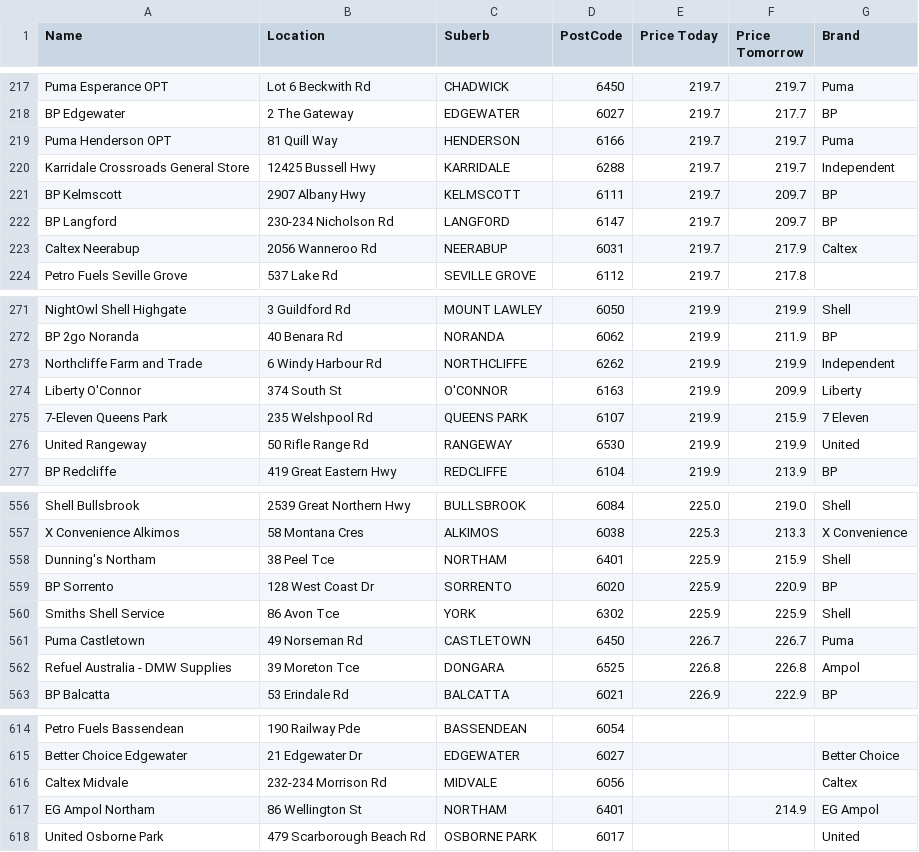
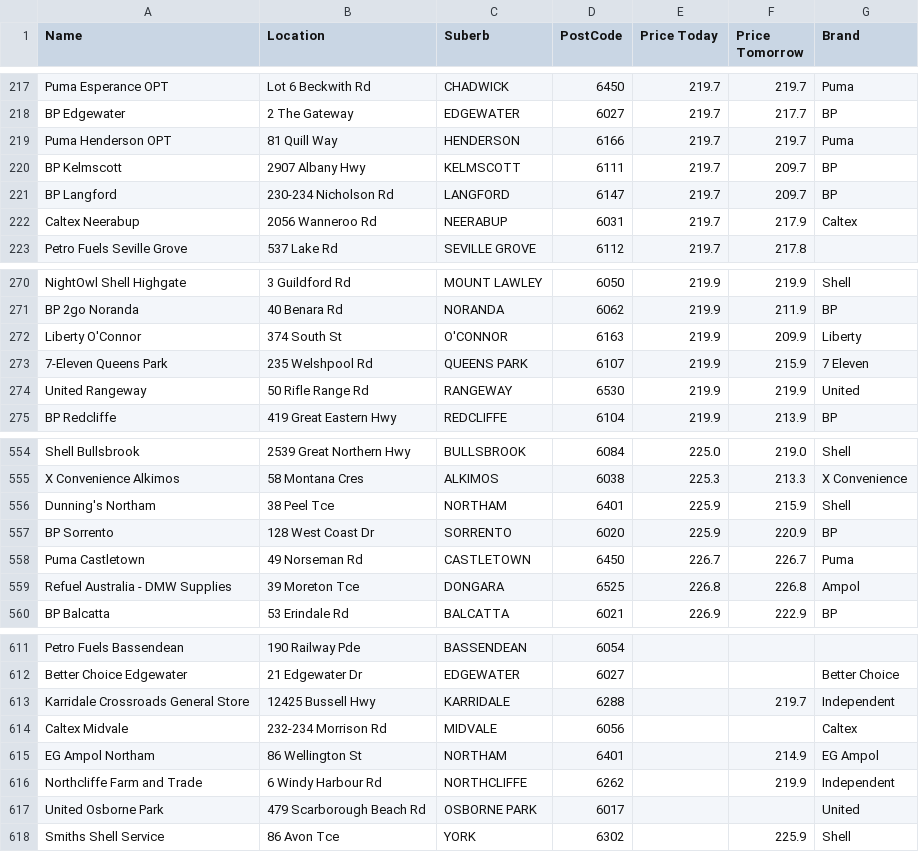
Before and after one commit to Luke3573/WaFuel, a CSV file: WaFuel98.csv, drawn as a sheet; only a part is shown, gaps mark what is left out; removed rows and columns are numbered as before the commit, all else as after; the diff names each change by its address in the sheet, - before the commit and + after, or states it on an @@ line.

Commit message:
committing files

```diff
--- a/WaFuel98.csv
+++ b/WaFuel98.csv
-row 220: Karridale Crossroads General Store | 12425 Bussell Hwy | KARRIDALE | 6288 | 219.7 | 219.7 | Independent
-row 273: Northcliffe Farm and Trade | 6 Windy Harbour Rd | NORTHCLIFFE | 6262 | 219.9 | 219.9 | Independent
-row 560: Smiths Shell Service | 86 Avon Tce | YORK | 6302 | 225.9 | 225.9 | Shell
+row 613: Karridale Crossroads General Store | 12425 Bussell Hwy | KARRIDALE | 6288 |  | 219.7 | Independent
+row 616: Northcliffe Farm and Trade | 6 Windy Harbour Rd | NORTHCLIFFE | 6262 |  | 219.9 | Independent
+row 618: Smiths Shell Service | 86 Avon Tce | YORK | 6302 |  | 225.9 | Shell
```
